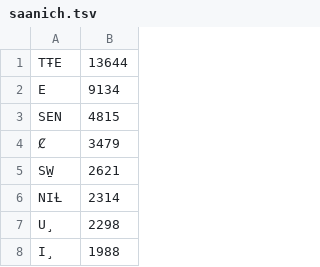
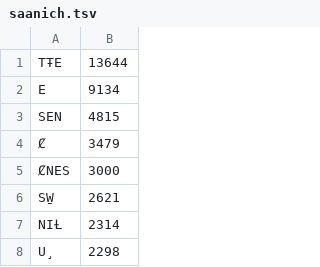
Before and after one commit to andyleongdev-lab/lexical-model, a TSV file: release/nrc/str.sencoten/source/saanich.tsv, drawn as a sheet; only a part is shown; the shorter side is filled out with more unchanged rows; the diff names each change by its address in the sheet, - before the commit and + after, or states it on an @@ line.

Commit message:
Add ȻNES because... it needs to be there!

```diff
--- a/release/nrc/str.sencoten/source/saanich.tsv
+++ b/release/nrc/str.sencoten/source/saanich.tsv
+row 5: ȻNES | 3000
```
